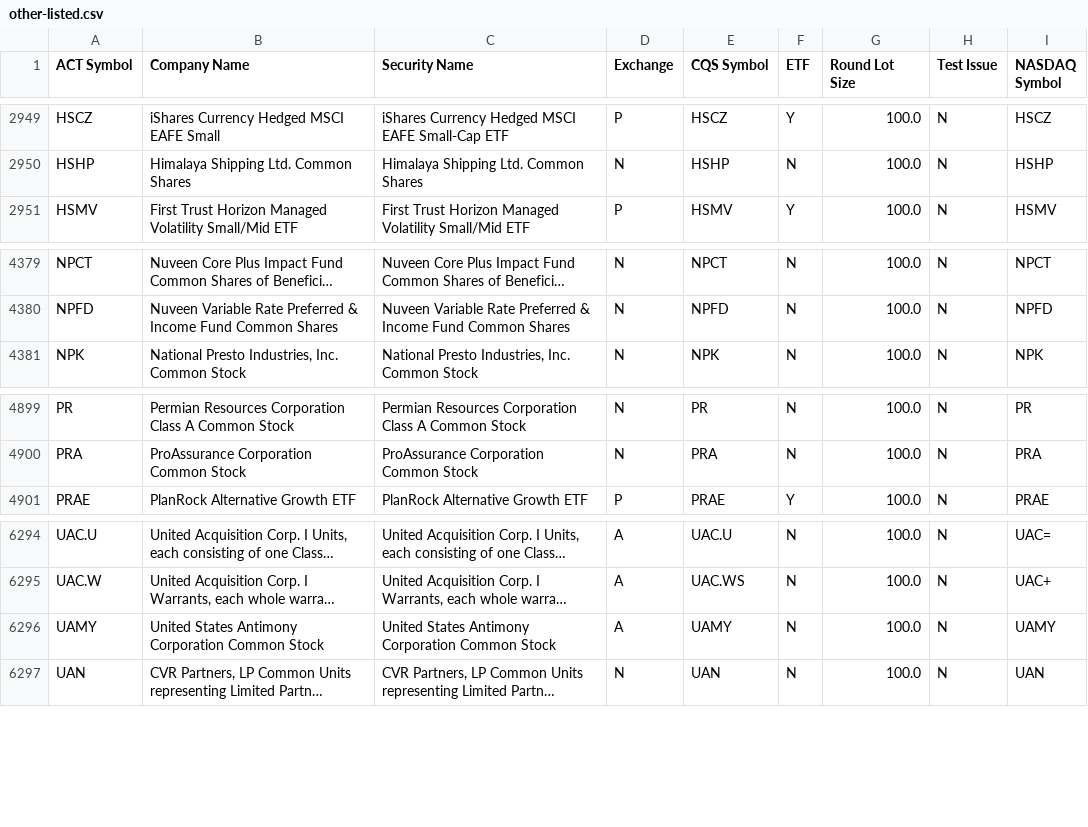
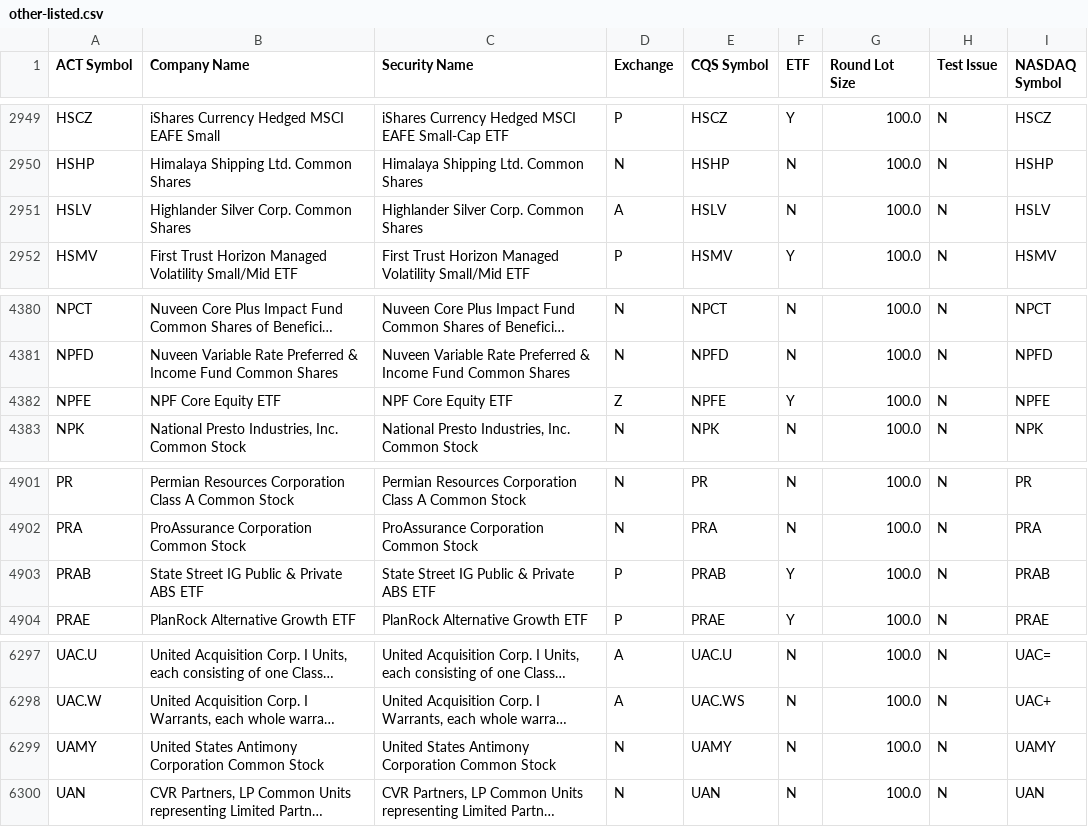
Before and after one commit to datasets/nyse-other-listings, a CSV file: data/other-listed.csv, drawn as a sheet; only a part is shown, gaps mark what is left out; long unchanged cells end in …; addresses are those after the commit; the diff names each change by its address in the sheet, - before the commit and + after, or states it on an @@ line.

```diff
--- a/data/other-listed.csv
+++ b/data/other-listed.csv
+row 2951: HSLV | Highlander Silver Corp. Common Shares | Highlander Silver Corp. Common Shares | A | HSLV | N | 100.0 | N | HSLV
+row 4382: NPFE | NPF Core Equity ETF | NPF Core Equity ETF | Z | NPFE | Y | 100.0 | N | NPFE
+row 4903: PRAB | State Street IG Public & Private ABS ETF | State Street IG Public & Private ABS ETF | P | PRAB | Y | 100.0 | N | PRAB
-D6299 (Exchange): A
+D6299 (Exchange): N
```
Also changed, not shown: data/nyse-listed.csv.
